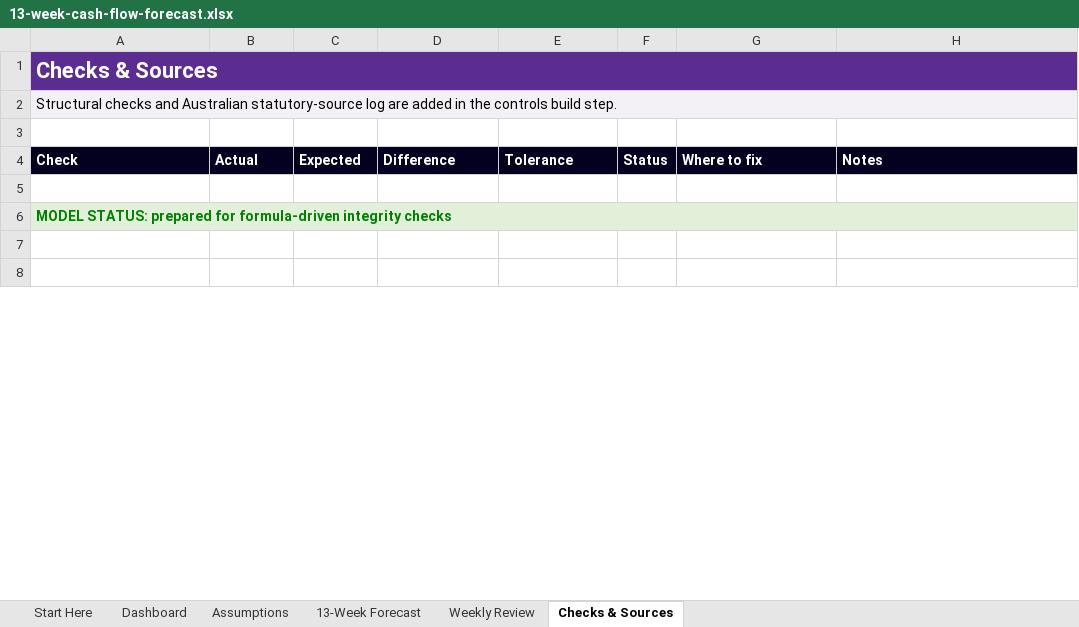
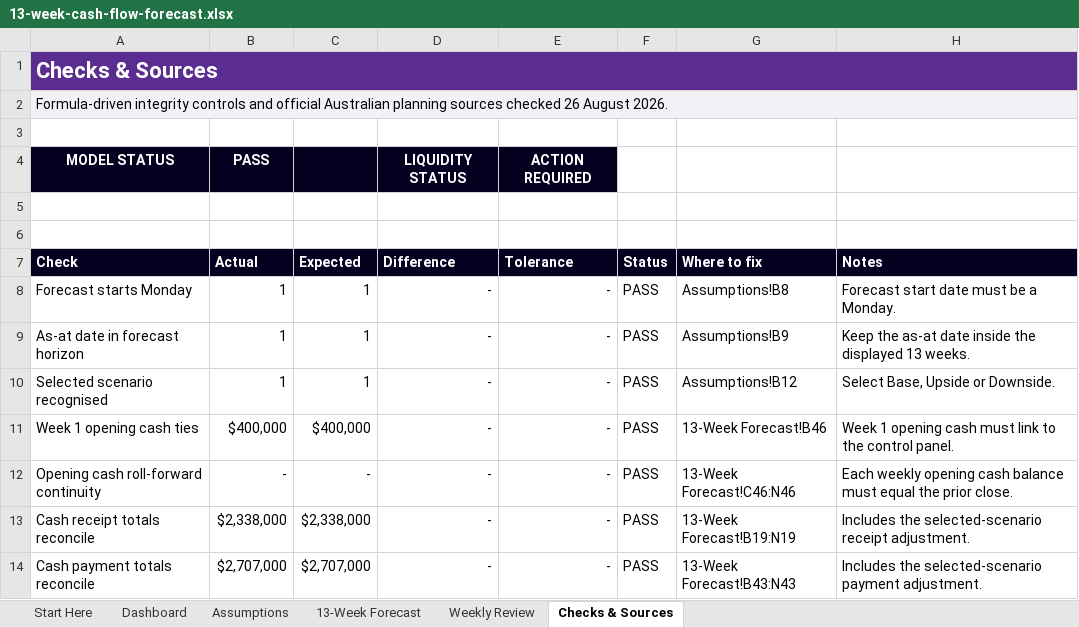
Before and after one commit to ryanduguid/Ozzit, an Excel workbook: templates/13-week-cash-flow-forecast.xlsx, sheet Checks & Sources, drawn as a sheet; only a part is shown; the shorter side is filled out with more unchanged rows; values as stored, in another font and other column widths than the file's, no borders; conditional formats not drawn; removed rows and columns are numbered as before the commit, all else as after; the diff covers the shown part only; the diff names each change by its address in the sheet, - before the commit and + after, or states it on an @@ line.

Commit message:
feat: add cash flow dashboard and controls

```diff
--- a/templates/13-week-cash-flow-forecast.xlsx (sheet Checks & Sources)
+++ b/templates/13-week-cash-flow-forecast.xlsx (sheet Checks & Sources)
-A2 (Check): Structural checks and Australian statutory-source log are added in the controls build step.
+A2 (Check): Formula-driven integrity controls and official Australian planning sources checked 26 August 2026.
+row 3: (empty)
+row 4: MODEL STATUS | PASS |  | LIQUIDITY STATUS | ACTION REQUIRED
+row 5: (empty)
-row 8: (empty)
+row 8: Forecast starts Monday | 1 | 1 | - | - | PASS | Assumptions!B8 | Forecast start date must be a Monday.
-row 6: MODEL STATUS: prepared for formula-driven integrity checks
+row 9: As-at date in forecast horizon | 1 | 1 | - | - | PASS | Assumptions!B9 | Keep the as-at date inside the displayed 13 weeks.
+row 10: Selected scenario recognised | 1 | 1 | - | - | PASS | Assumptions!B12 | Select Base, Upside or Downside.
+row 11: Week 1 opening cash ties | $400,000 | $400,000 | - | - | PASS | 13-Week Forecast!B46 | Week 1 opening cash must link to the control panel.
+row 12: Opening cash roll-forward continuity | - | - | - | - | PASS | 13-Week Forecast!C46:N46 | Each weekly opening cash balance must equal the prior close.
+row 13: Cash receipt totals reconcile | $2,338,000 | $2,338,000 | - | - | PASS | 13-Week Forecast!B19:N19 | Includes the selected-scenario receipt adjustment.
+row 14: Cash payment totals reconcile | $2,707,000 | $2,707,000 | - | - | PASS | 13-Week Forecast!B43:N43 | Includes the selected-scenario payment adjustment.
```
Also changed, not shown: 9 added rows, 1 removed row, 1 edited cell, cell formats and merged cells elsewhere in this sheet, sheet Dashboard, charts or pictures, 1 other file.
